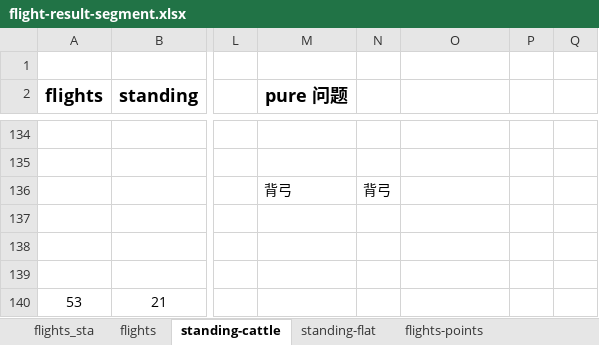
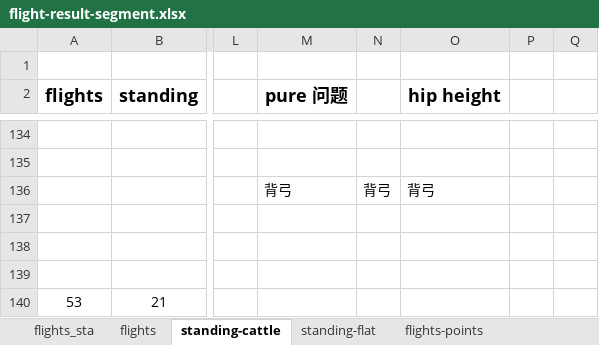
Before and after one commit to zjdesj/segmentation-3D, an Excel workbook: data-result/flight-result-segment.xlsx, sheet standing-cattle, drawn as a sheet; only a part is shown, gaps mark what is left out; values as stored, in another font and other column widths than the file's, no borders; the diff covers the shown part only; the diff names each change by its address in the sheet, - before the commit and + after, or states it on an @@ line.

```diff
--- a/data-result/flight-result-segment.xlsx (sheet standing-cattle)
+++ b/data-result/flight-result-segment.xlsx (sheet standing-cattle)
-O2: (empty)
+O2: hip height
-O136 (hip height): (empty)
+O136 (hip height): 背弓
```
Also changed, not shown: 12 edited cells and cell formats elsewhere in this sheet, sheet direction, 2 other files.
